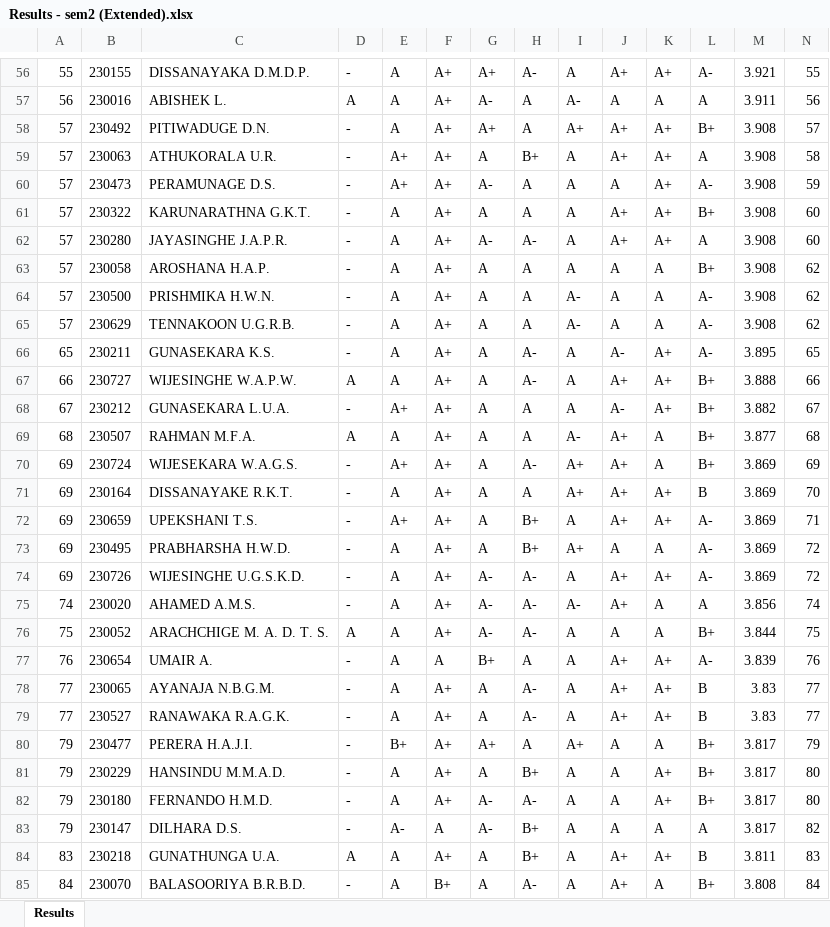
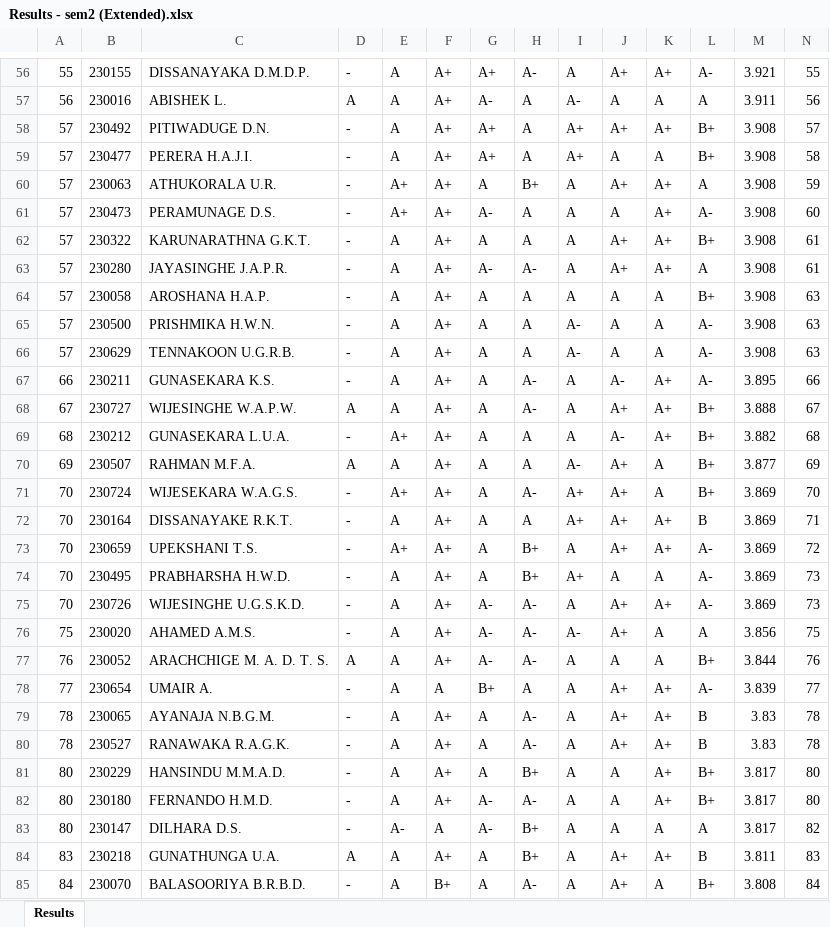
Before and after one commit to LGsekara1/CGPA-gen, an Excel workbook: output/Results - sem2 (Extended).xlsx, sheet Results, drawn as a sheet; only a part is shown, gaps mark what is left out; values as stored, in another font and other column widths than the file's, no borders; removed rows and columns are numbered as before the commit, all else as after; rows hold the shown columns only; the diff covers the shown part only; the diff names each change by its address in the sheet, - before the commit and + after, or states it on an @@ line.

```diff
--- a/output/Results - sem2 (Extended).xlsx (sheet Results)
+++ b/output/Results - sem2 (Extended).xlsx (sheet Results)
+row 59: 57 | 230477 | PERERA H.A.J.I. | - | A | A+ | A+ | A | A+ | A | A | B+ | 3.908 | 58
-N60: 58
+N60: 59
-N61: 59
+N61: 60
-N62:N63: 60
+N62:N63: 61
-N64:N66: 62
+N64:N66: 63
-A67: 65
+A67: 66
-N67: 65
+N67: 66
-A68: 66
+A68: 67
-N68: 66
+N68: 67
-A69: 67
+A69: 68
-N69: 67
+N69: 68
-A70: 68
+A70: 69
-N70: 68
+N70: 69
-A71:A75: 69
+A71:A75: 70
-N71: 69
+N71: 70
-N72: 70
+N72: 71
-N73: 71
+N73: 72
-N74:N75: 72
+N74:N75: 73
-A76: 74
+A76: 75
-N76: 74
+N76: 75
-A77: 75
+A77: 76
-N77: 75
+N77: 76
-A78: 76
+A78: 77
-N78: 76
+N78: 77
-A79:A80: 77
+A79:A80: 78
-N79:N80: 77
+N79:N80: 78
-row 80: 79 | 230477 | PERERA H.A.J.I. | - | B+ | A+ | A+ | A | A+ | A | A | B+ | 3.817 | 79
-A81:A83: 79
+A81:A83: 80
```
Also changed, not shown: 2 added rows, 2 removed rows and 18 edited cells elsewhere in this sheet, output/CGPA_Results.xlsx, output/Results - sem2.xlsx, 4 other files.
